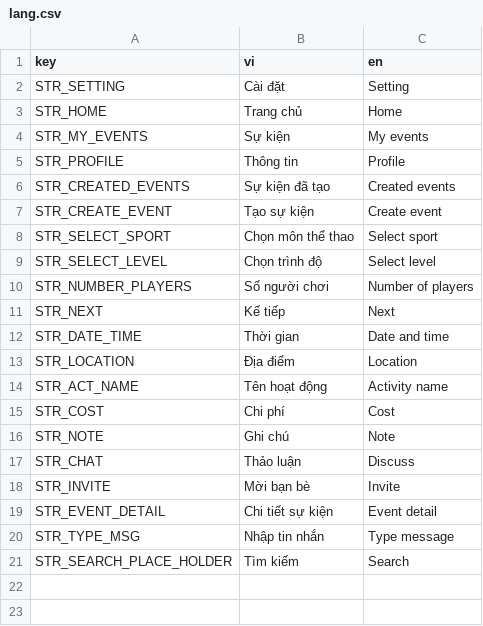
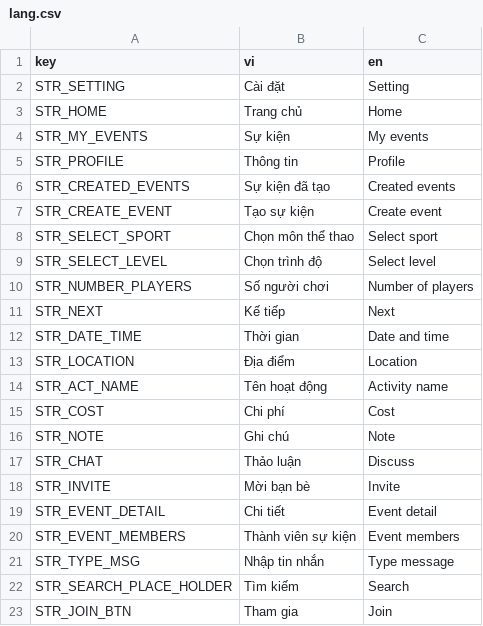
Before and after one commit to lexuantunght/ZMiniApp, a CSV file: src/static/res/lang.csv, drawn as a sheet.

Commit message:
feat: Add event details

```diff
--- a/src/static/res/lang.csv
+++ b/src/static/res/lang.csv
@@ -18,4 +18,6 @@ STR_CHAT;Thảo luận;Discuss
 STR_INVITE;Mời bạn bè;Invite
-STR_EVENT_DETAIL;Chi tiết sự kiện;Event detail
+STR_EVENT_DETAIL;Chi tiết;Event detail
+STR_EVENT_MEMBERS;Thành viên sự kiện;Event members
 STR_TYPE_MSG;Nhập tin nhắn;Type message
 STR_SEARCH_PLACE_HOLDER;Tìm kiếm;Search
+STR_JOIN_BTN;Tham gia; Join
```
Also changed, not shown: 6 other files.
